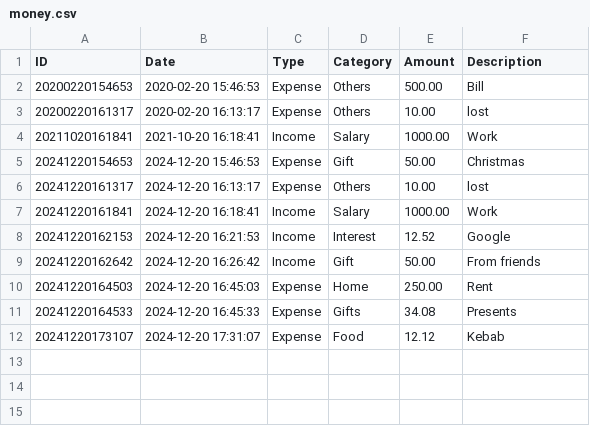
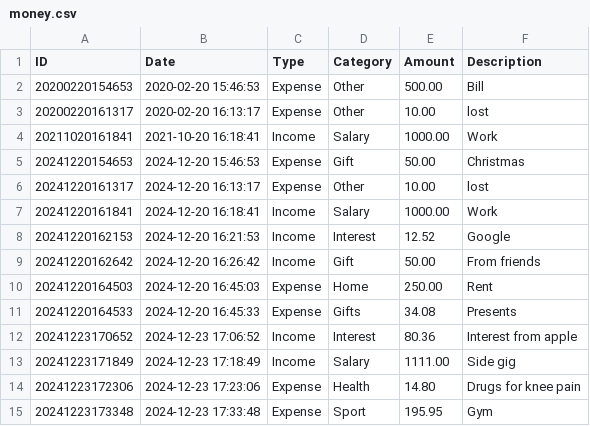
Before and after one commit to RaimisM/Finance-tracker, a CSV file: money.csv, drawn as a sheet.

Commit message:
Refactor expense and income category handling; update category names and improve user prompts in trackers and visual manager

```diff
--- a/money.csv
+++ b/money.csv
@@ -1,7 +1,7 @@
 ID,Date,Type,Category,Amount,Description
-20200220154653,2020-02-20 15:46:53,Expense,Others,500.00,Bill
-20200220161317,2020-02-20 16:13:17,Expense,Others,10.00,lost
+20200220154653,2020-02-20 15:46:53,Expense,Other,500.00,Bill
+20200220161317,2020-02-20 16:13:17,Expense,Other,10.00,lost
 20211020161841,2021-10-20 16:18:41,Income,Salary,1000.00,Work
 20241220154653,2024-12-20 15:46:53,Expense,Gift,50.00,Christmas
-20241220161317,2024-12-20 16:13:17,Expense,Others,10.00,lost
+20241220161317,2024-12-20 16:13:17,Expense,Other,10.00,lost
 20241220161841,2024-12-20 16:18:41,Income,Salary,1000.00,Work
@@ -11,2 +11,5 @@ ID,Date,Type,Category,Amount,Description
 20241220164533,2024-12-20 16:45:33,Expense,Gifts,34.08,Presents
-20241220173107,2024-12-20 17:31:07,Expense,Food,12.12,Kebab
+20241223170652,2024-12-23 17:06:52,Income,Interest,80.36,Interest from apple
+20241223171849,2024-12-23 17:18:49,Income,Salary,1111.00,Side gig
+20241223172306,2024-12-23 17:23:06,Expense,Health,14.80,Drugs for knee pain
+20241223173348,2024-12-23 17:33:48,Expense,Sport,195.95,Gym
```
Also changed, not shown: 4 other files.
